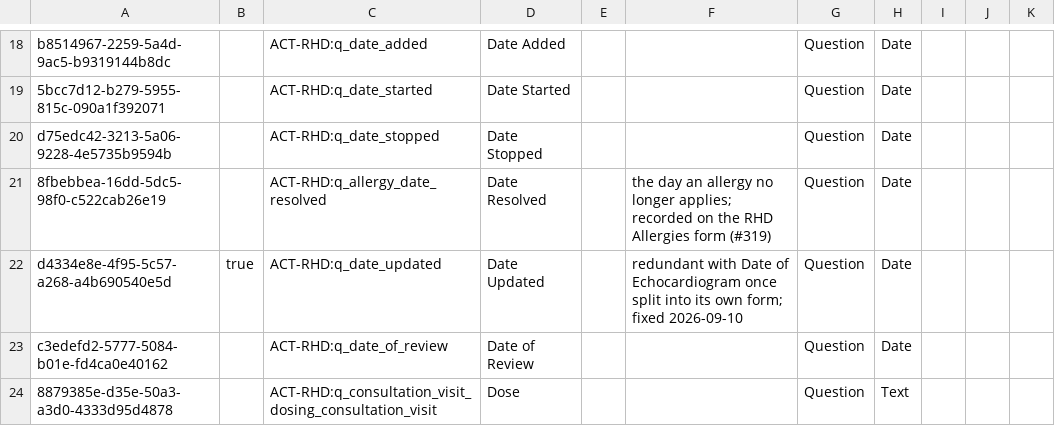
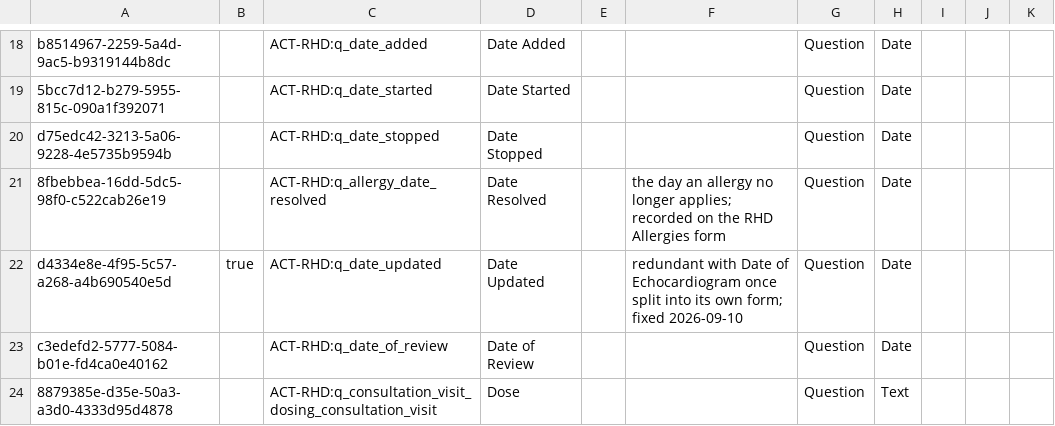
Before and after one commit to DIGI-UW/openmrs-distro-referenceapplication, a CSV file: distro/configuration/concepts/rhd_questions_consultation.csv, drawn as a sheet; only a part is shown, gaps mark what is left out.

```diff
--- a/distro/configuration/concepts/rhd_questions_consultation.csv
+++ b/distro/configuration/concepts/rhd_questions_consultation.csv
@@ -20,3 +20,3 @@ b8514967-2259-5a4d-9ac5-b9319144b8dc,,ACT-RHD:q_date_added,Date Added,,,Question
 d75edc42-3213-5a06-9228-4e5735b9594b,,ACT-RHD:q_date_stopped,Date Stopped,,,Question,Date,,,
-8fbebbea-16dd-5dc5-98f0-c522cab26e19,,ACT-RHD:q_allergy_date_resolved,Date Resolved,,the day an allergy no longer applies; recorded on the RHD Allergies form (#319),Question,Date,,,
+8fbebbea-16dd-5dc5-98f0-c522cab26e19,,ACT-RHD:q_allergy_date_resolved,Date Resolved,,the day an allergy no longer applies; recorded on the RHD Allergies form,Question,Date,,,
 d4334e8e-4f95-5c57-a268-a4b690540e5d,true,ACT-RHD:q_date_updated,Date Updated,,redundant with Date of Echocardiogram once split into its own form; fixed 2026-09-10,Question,Date,,,
```
Also changed, not shown: 3 other files.
